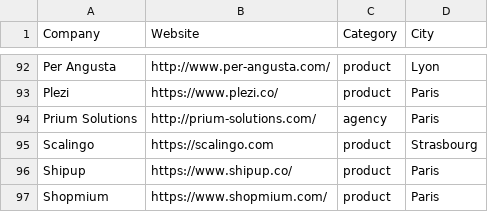
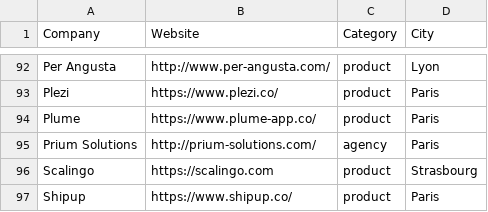
Before and after one commit to ruby-nord/rubyshops, a CSV file: frenchrubyshops.csv, drawn as a sheet; only a part is shown, gaps mark what is left out; the shorter side is filled out with more unchanged rows.

Commit message:
Add Plume as a french rubyshop (#50)

```diff
--- a/frenchrubyshops.csv
+++ b/frenchrubyshops.csv
@@ -93,2 +93,3 @@ Per Angusta,http://www.per-angusta.com/,product,Lyon
 Plezi,https://www.plezi.co/,product,Paris
+Plume,https://www.plume-app.co/,product,Paris
 Prium Solutions,http://prium-solutions.com/,agency,Paris
```
